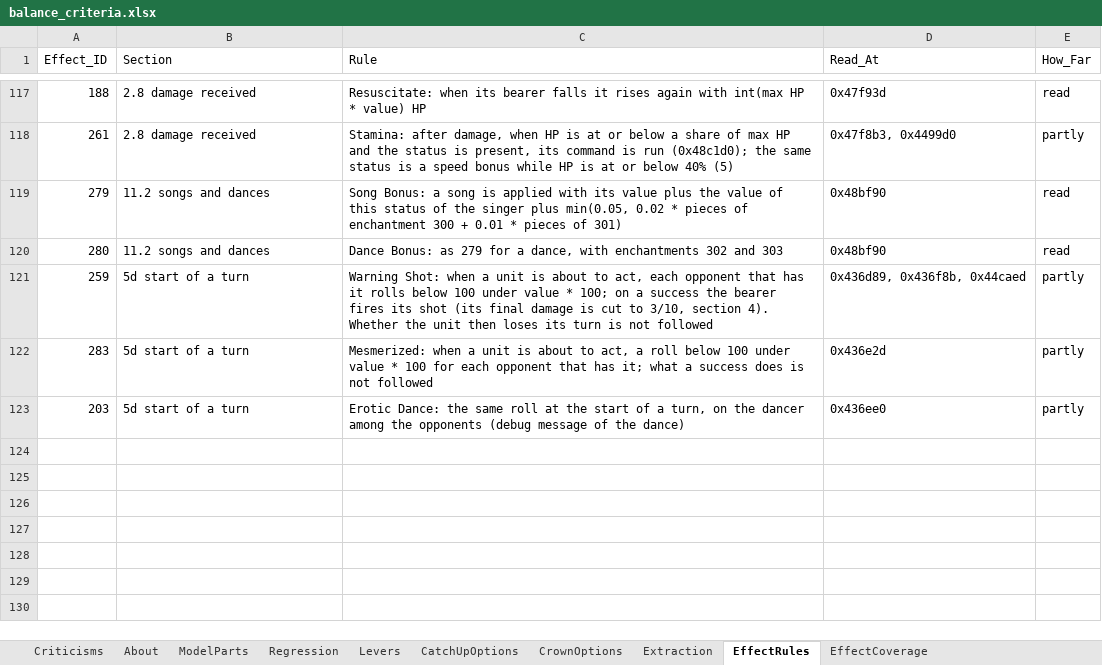
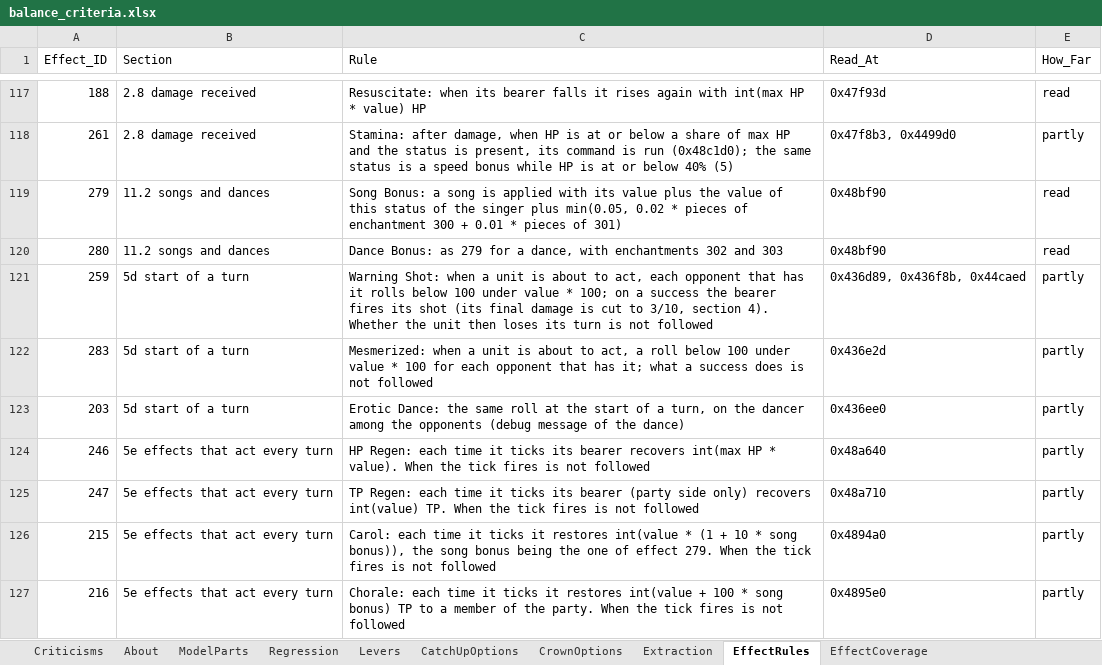
Before and after one commit to Asaad-E/DungeonTravelers_2_2_qol_balance_mod, an Excel workbook: mod_project/data_tables/balance_criteria.xlsx, sheet EffectRules, drawn as a sheet; only a part is shown, gaps mark what is left out; values as stored, in another font and other column widths than the file's, no borders; the diff names each change by its address in the sheet, - before the commit and + after, or states it on an @@ line.

Commit message:
feat: effects that act every turn (regeneration, Carol, Chorale)
effects that act every turn (regeneration, Carol, Chorale); the coverage
looks at the per-turn method

```diff
--- a/mod_project/data_tables/balance_criteria.xlsx (sheet EffectRules)
+++ b/mod_project/data_tables/balance_criteria.xlsx (sheet EffectRules)
+row 124: 246 | 5e effects that act every turn | HP Regen: each time it ticks its bearer recovers int(max HP * value). When the tick fires is not followed | 0x48a640 | partly
+row 125: 247 | 5e effects that act every turn | TP Regen: each time it ticks its bearer (party side only) recovers int(value) TP. When the tick fires is not followed | 0x48a710 | partly
+row 126: 215 | 5e effects that act every turn | Carol: each time it ticks it restores int(value * (1 + 10 * song bonus)), the song bonus being the one of effect 279. When the tick fires is not followed | 0x4894a0 | partly
+row 127: 216 | 5e effects that act every turn | Chorale: each time it ticks it restores int(value + 100 * song bonus) TP to a member of the party. When the tick fires is not followed | 0x4895e0 | partly
```
Also changed, not shown: sheet EffectCoverage, 2 other files.
